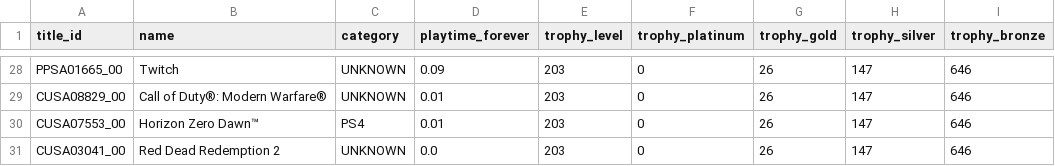
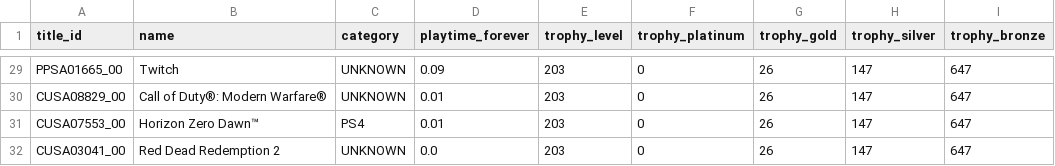
Before and after one commit to Dipto9999/dipto9999.github.io, a CSV file: src/assets/data/games/psn/Dipto_9999_PSNData.csv, drawn as a sheet; only a part is shown, gaps mark what is left out; addresses are those after the commit; the diff covers the shown part only; the diff names each change by its address in the sheet, - before the commit and + after, or states it on an @@ line.

```diff
--- a/src/assets/data/games/psn/Dipto_9999_PSNData.csv
+++ b/src/assets/data/games/psn/Dipto_9999_PSNData.csv
-I29:I32 (trophy_bronze): 646
+I29:I32 (trophy_bronze): 647
```
Also changed, not shown: 1 added row and 27 edited cells elsewhere in this file, 17 other files.
